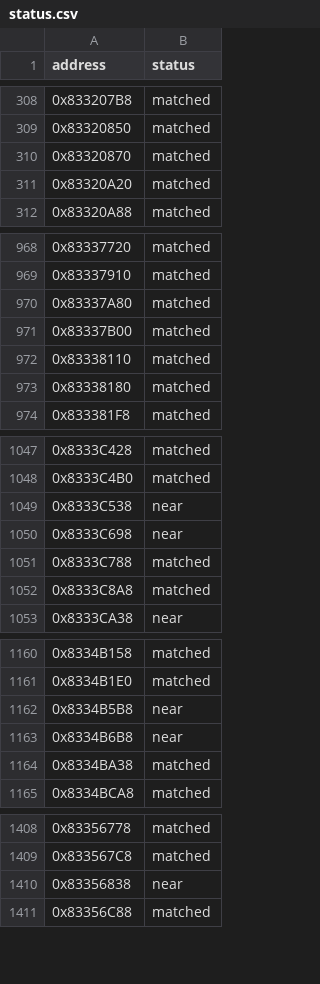
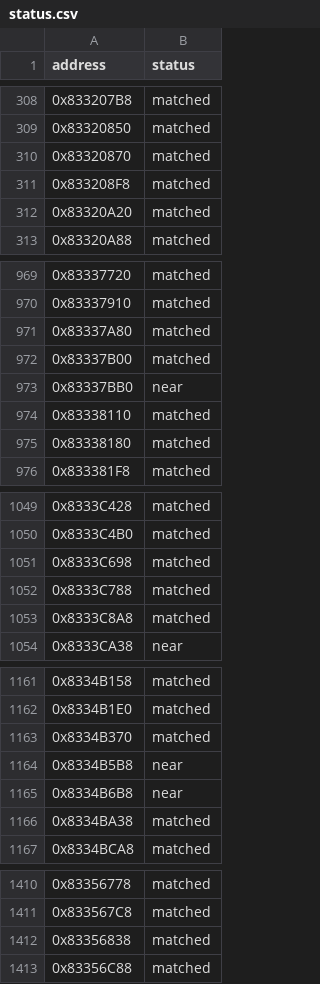
Before and after one commit to kirklandsig/halo-mega-bloks-decompiled, a CSV file: config/status.csv, drawn as a sheet; only a part is shown, gaps mark what is left out; the diff covers the shown part only.

```diff
--- a/config/status.csv
+++ b/config/status.csv
@@ -310,2 +310,3 @@ address,status
 0x83320870,matched
+0x833208F8,matched
 0x83320A20,matched
@@ -971,2 +972,3 @@ address,status
 0x83337B00,matched
+0x83337BB0,near
 0x83338110,matched
@@ -1048,4 +1050,3 @@ address,status
 0x8333C4B0,matched
-0x8333C538,near
-0x8333C698,near
+0x8333C698,matched
 0x8333C788,matched
@@ -1161,2 +1162,3 @@ address,status
 0x8334B1E0,matched
+0x8334B370,matched
 0x8334B5B8,near
@@ -1409,3 +1411,3 @@ address,status
 0x833567C8,matched
-0x83356838,near
+0x83356838,matched
 0x83356C88,matched
```
Also changed, not shown: 1 edited cell elsewhere in this file, docs/scores.csv, 22 other files.
